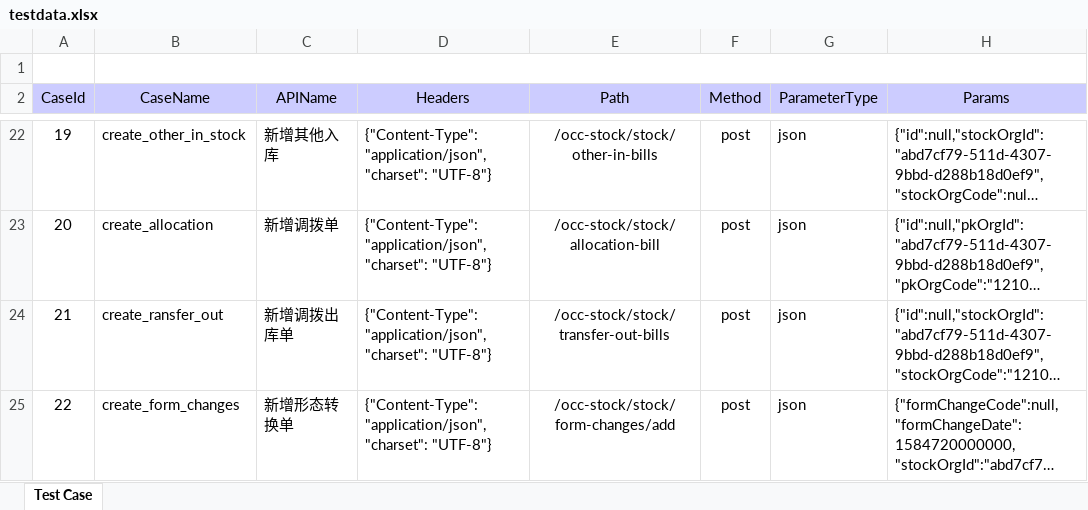
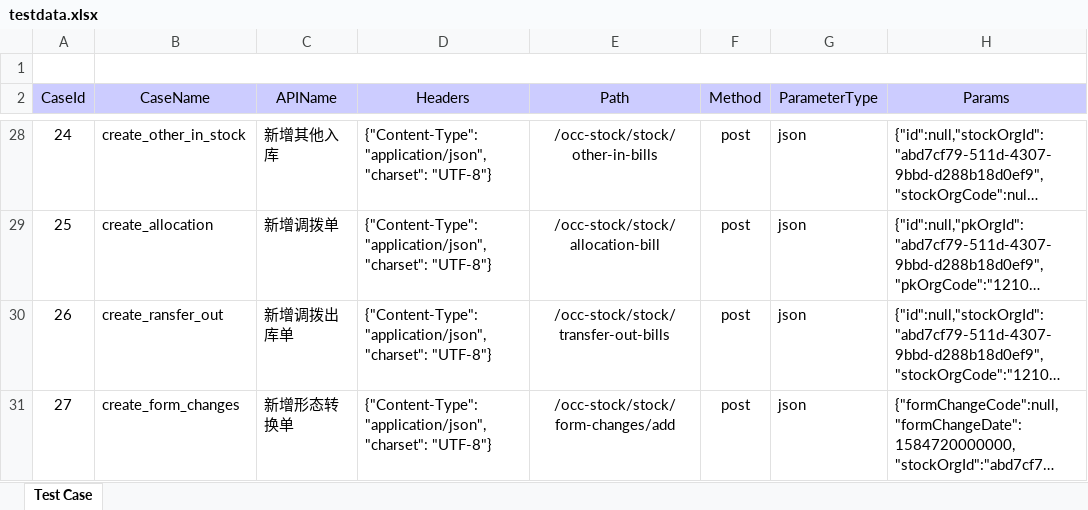
Before and after one commit to Issmqi/AutoTest, an Excel workbook: data/testdata.xlsx, sheet Test Case, drawn as a sheet; only a part is shown, gaps mark what is left out; long unchanged cells end in …; values as stored, in another font and other column widths than the file's, no borders; addresses are those after the commit; the diff covers the shown part only; the diff names each change by its address in the sheet, - before the commit and + after, or states it on an @@ line.

```diff
--- a/data/testdata.xlsx (sheet Test Case)
+++ b/data/testdata.xlsx (sheet Test Case)
-A28 (CaseId): 19
+A28 (CaseId): 24
-A29 (CaseId): 20
+A29 (CaseId): 25
-A30 (CaseId): 21
+A30 (CaseId): 26
-A31 (CaseId): 22
+A31 (CaseId): 27
```
Also changed, not shown: 6 added rows, 25 edited cells and cell formats elsewhere in this sheet, 10 other files.
